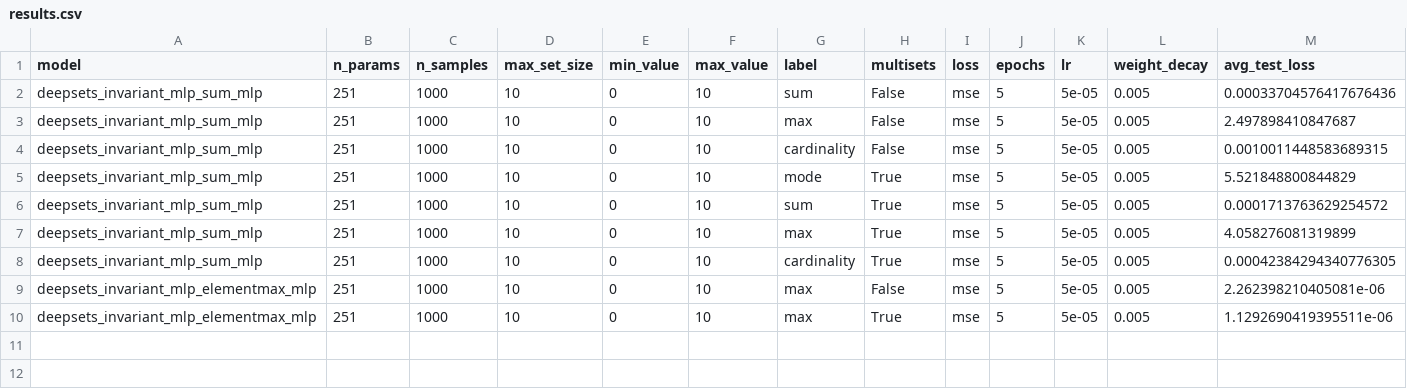
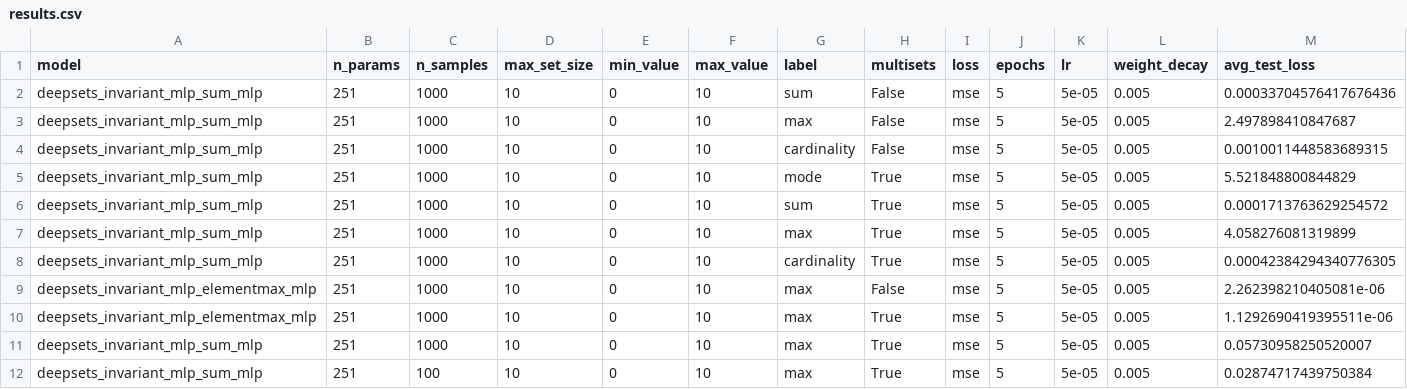
Before and after one commit to ischi09/Distributed-Systems-Lab-, a CSV file: src/results/results.csv, drawn as a sheet; the diff names each change by its address in the sheet, - before the commit and + after, or states it on an @@ line.

Commit message:
Added multi run and easy config manipulation

```diff
--- a/src/results/results.csv
+++ b/src/results/results.csv
+row 11: deepsets_invariant_mlp_sum_mlp | 251 | 1000 | 10 | 0 | 10 | max | True | mse | 5 | 5e-05 | 0.005 | 0.05730958250520007
+row 12: deepsets_invariant_mlp_sum_mlp | 251 | 100 | 10 | 0 | 10 | max | True | mse | 5 | 5e-05 | 0.005 | 0.02874717439750384
```
Also changed, not shown: 2 other files.
